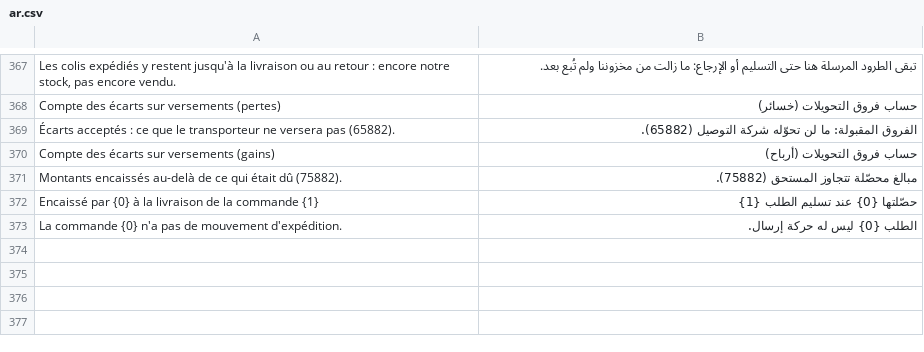
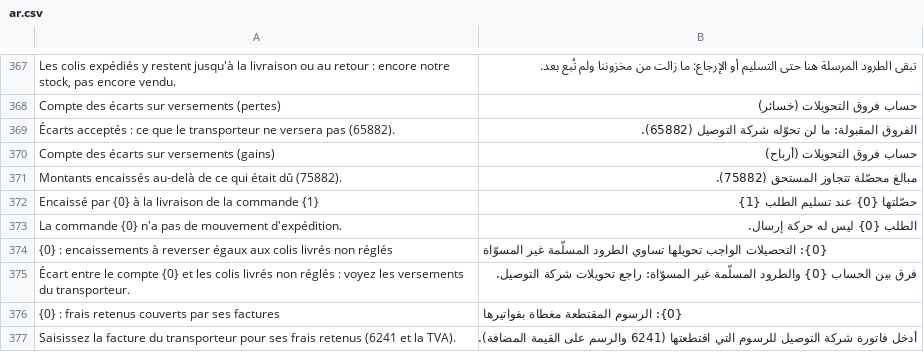
Before and after one commit to adem-max/dafter-cod, a CSV file: dz_cod/translations/ar.csv, drawn as a sheet; only a part is shown, gaps mark what is left out; the diff names each change by its address in the sheet, - before the commit and + after, or states it on an @@ line.

```diff
--- a/dz_cod/translations/ar.csv
+++ b/dz_cod/translations/ar.csv
+row 374: {0} : encaissements à reverser égaux aux colis livrés non réglés | {0}: التحصيلات الواجب تحويلها تساوي الطرود المسلّمة غير المسوّاة
+row 375: Écart entre le compte {0} et les colis livrés non réglés : voyez les versements du transporteur. | فرق بين الحساب {0} والطرود المسلّمة غير المسوّاة: راجع تحويلات شركة التوصيل.
+row 376: {0} : frais retenus couverts par ses factures | {0}: الرسوم المقتطعة مغطاة بفواتيرها
+row 377: Saisissez la facture du transporteur pour ses frais retenus (6241 et la TVA). | أدخل فاتورة شركة التوصيل للرسوم التي اقتطعتها (6241 والرسم على القيمة المضافة).
```
Also changed, not shown: dz_cod/translations/en.csv, 5 other files.
